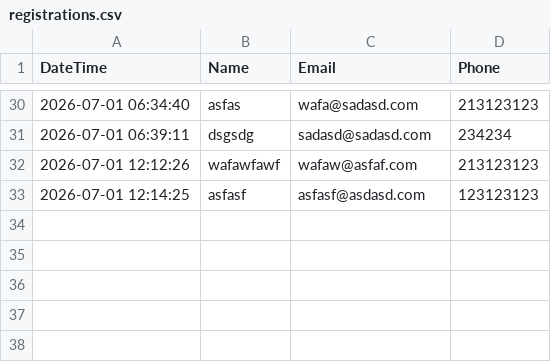
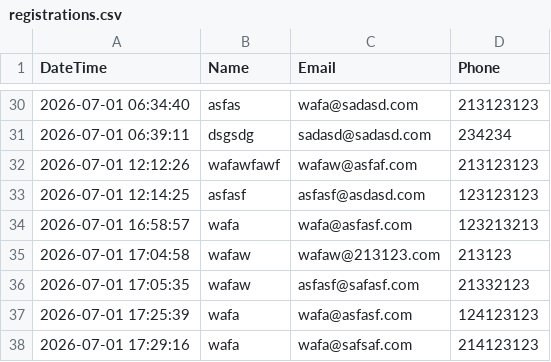
Before and after one commit to boothclubUAE/Pacman, a CSV file: Assets/registrations.csv, drawn as a sheet; only a part is shown, gaps mark what is left out.

```diff
--- a/Assets/registrations.csv
+++ b/Assets/registrations.csv
@@ -33 +33,6 @@ DateTime,Name,Email,Phone
 2026-07-01 12:14:25,asfasf,asfasf@asdasd.com,123123123
+2026-07-01 16:58:57,wafa,wafa@asfasf.com,123213213
+2026-07-01 17:04:58,wafaw,wafaw@213123.com,213123
+2026-07-01 17:05:35,wafaw,asfasf@safasf.com,21332123
+2026-07-01 17:25:39,wafa,wafa@asfasf.com,124123123
+2026-07-01 17:29:16,wafa,wafa@safsaf.com,214123123
```
Also changed, not shown: 10 other files.
